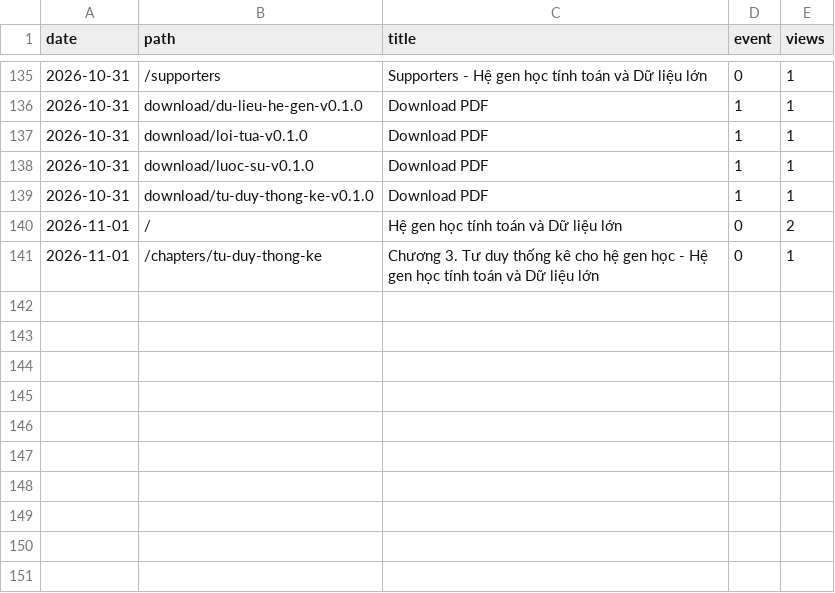
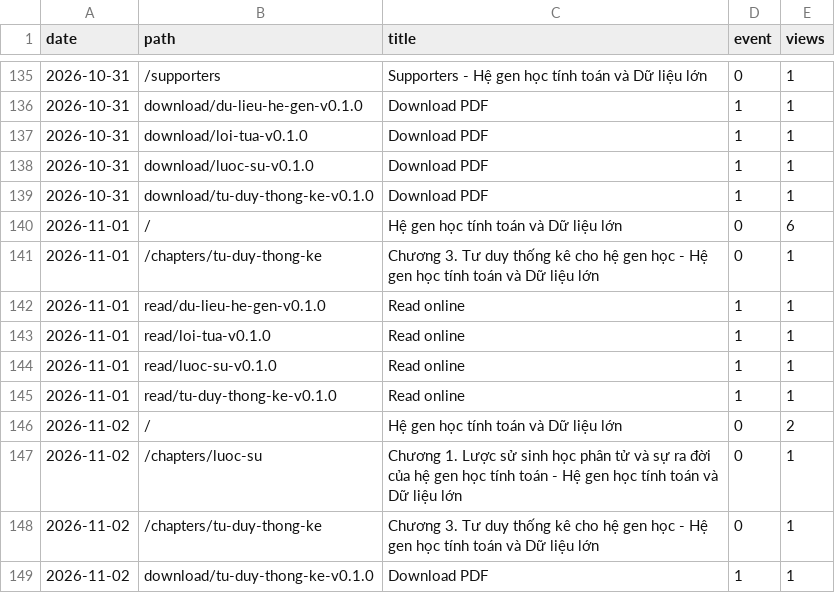
Before and after one commit to datngu/genomics_book, a CSV file: stats/views.csv, drawn as a sheet; only a part is shown, gaps mark what is left out.

```diff
--- a/stats/views.csv
+++ b/stats/views.csv
@@ -139,3 +139,11 @@ date,path,title,event,views
 2026-10-31,download/tu-duy-thong-ke-v0.1.0,Download PDF,1,1
-2026-11-01,/,Hệ gen học tính toán và Dữ liệu lớn,0,2
+2026-11-01,/,Hệ gen học tính toán và Dữ liệu lớn,0,6
 2026-11-01,/chapters/tu-duy-thong-ke,Chương 3. Tư duy thống kê cho hệ gen học - Hệ gen học tính toán và Dữ liệu lớn,0,1
+2026-11-01,read/du-lieu-he-gen-v0.1.0,Read online,1,1
+2026-11-01,read/loi-tua-v0.1.0,Read online,1,1
+2026-11-01,read/luoc-su-v0.1.0,Read online,1,1
+2026-11-01,read/tu-duy-thong-ke-v0.1.0,Read online,1,1
+2026-11-02,/,Hệ gen học tính toán và Dữ liệu lớn,0,2
+2026-11-02,/chapters/luoc-su,Chương 1. Lược sử sinh học phân tử và sự ra đời của hệ gen học tính toán - Hệ gen học tính toán và Dữ liệu lớn,0,1
+2026-11-02,/chapters/tu-duy-thong-ke,Chương 3. Tư duy thống kê cho hệ gen học - Hệ gen học tính toán và Dữ liệu lớn,0,1
+2026-11-02,download/tu-duy-thong-ke-v0.1.0,Download PDF,1,1
```
Also changed, not shown: stats/downloads.csv, 1 other file.
